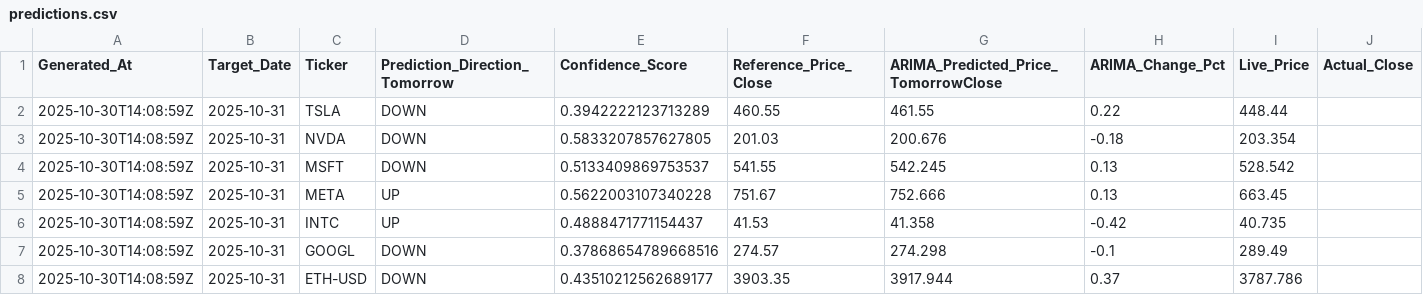
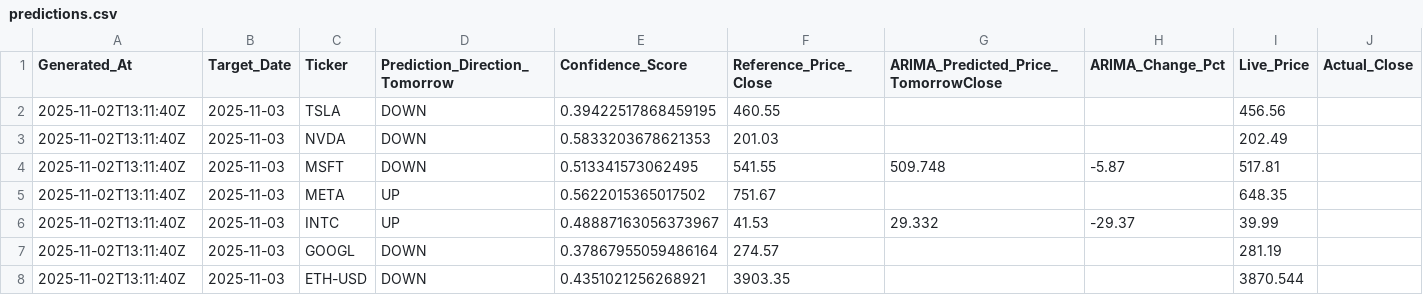
Before and after one commit to souhailchenaoua/QuantCast, a CSV file: public/predictions.csv, drawn as a sheet; only a part is shown; the diff covers the shown part only; the diff names each change by its address in the sheet, - before the commit and + after, or states it on an @@ line.

Commit message:
Publish: refreshed predictions with ARIMA + classifier

```diff
--- a/public/predictions.csv
+++ b/public/predictions.csv
-A2:A8 (Generated_At): 2025-10-30T14:08:59Z
+A2:A8 (Generated_At): 2025-11-02T13:11:40Z
-B2:B8 (Target_Date): 2025-10-31
+B2:B8 (Target_Date): 2025-11-03
-E2 (Confidence_Score): 0.3942222123713289
+E2 (Confidence_Score): 0.39422517868459195
-G2: 461.55
+G2: (empty)
-H2 (ARIMA_Change_Pct): 0.22
+H2 (ARIMA_Change_Pct): (empty)
-I2 (Live_Price): 448.44
+I2 (Live_Price): 456.56
-E3 (Confidence_Score): 0.5833207857627805
+E3 (Confidence_Score): 0.5833203678621353
-G3: 200.676
+G3: (empty)
-H3 (ARIMA_Change_Pct): -0.18
+H3 (ARIMA_Change_Pct): (empty)
-I3 (Live_Price): 203.354
+I3 (Live_Price): 202.49
-E4 (Confidence_Score): 0.5133409869753537
+E4 (Confidence_Score): 0.513341573062495
-G4: 542.245
+G4: 509.748
-H4 (ARIMA_Change_Pct): 0.13
+H4 (ARIMA_Change_Pct): -5.87
-I4 (Live_Price): 528.542
+I4 (Live_Price): 517.81
-E5 (Confidence_Score): 0.5622003107340228
+E5 (Confidence_Score): 0.5622015365017502
-G5: 752.666
+G5: (empty)
-H5 (ARIMA_Change_Pct): 0.13
+H5 (ARIMA_Change_Pct): (empty)
-I5 (Live_Price): 663.45
+I5 (Live_Price): 648.35
-E6 (Confidence_Score): 0.4888471771154437
+E6 (Confidence_Score): 0.48887163056373967
-G6: 41.358
+G6: 29.332
-H6 (ARIMA_Change_Pct): -0.42
+H6 (ARIMA_Change_Pct): -29.37
-I6 (Live_Price): 40.735
+I6 (Live_Price): 39.99
-E7 (Confidence_Score): 0.37868654789668516
+E7 (Confidence_Score): 0.37867955059486164
-G7: 274.298
+G7: (empty)
-H7 (ARIMA_Change_Pct): -0.1
+H7 (ARIMA_Change_Pct): (empty)
-I7 (Live_Price): 289.49
+I7 (Live_Price): 281.19
-E8 (Confidence_Score): 0.43510212562689177
+E8 (Confidence_Score): 0.4351021256268921
-G8: 3917.944
+G8: (empty)
-H8 (ARIMA_Change_Pct): 0.37
+H8 (ARIMA_Change_Pct): (empty)
-I8 (Live_Price): 3787.786
+I8 (Live_Price): 3870.544
```
Also changed, not shown: 18 edited cells elsewhere in this file, 3 other files.
